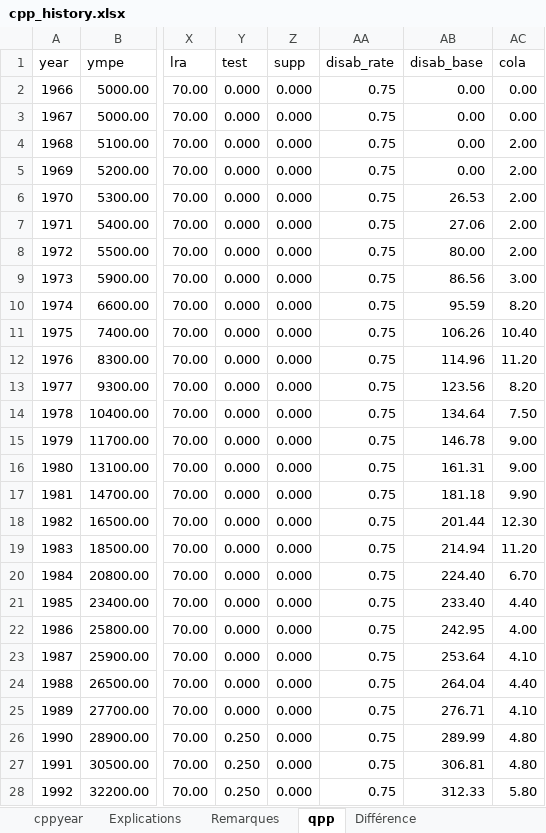
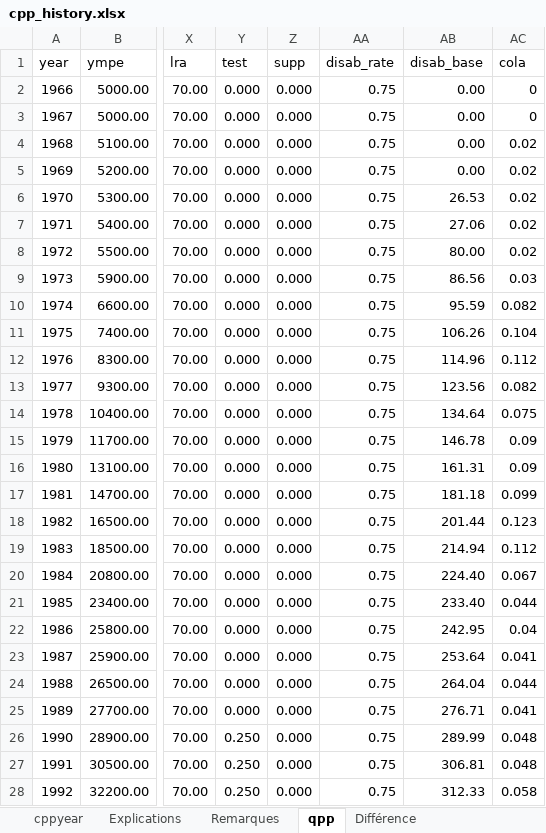
Before and after one commit to CREEi-models/cpp, an Excel workbook: params/cpp_history.xlsx, sheet qpp, drawn as a sheet; only a part is shown, gaps mark what is left out; values as stored, in another font and other column widths than the file's, no borders; the diff covers the shown part only; the diff names each change by its address in the sheet, - before the commit and + after, or states it on an @@ line.

Commit message:
Remplace word doc par pdf
Ajustement des COLA en décimales et remplace document-source en word par pdf.

```diff
--- a/params/cpp_history.xlsx (sheet qpp)
+++ b/params/cpp_history.xlsx (sheet qpp)
-AC2:AC3 (cola): 0.00
+AC2:AC3 (cola): 0
-AC4:AC8 (cola): 2.00
+AC4:AC8 (cola): 0.02
-AC9 (cola): 3.00
+AC9 (cola): 0.03
-AC10 (cola): 8.20
+AC10 (cola): 0.082
-AC11 (cola): 10.40
+AC11 (cola): 0.104
-AC12 (cola): 11.20
+AC12 (cola): 0.112
-AC13 (cola): 8.20
+AC13 (cola): 0.082
-AC14 (cola): 7.50
+AC14 (cola): 0.075
-AC15:AC16 (cola): 9.00
+AC15:AC16 (cola): 0.09
-AC17 (cola): 9.90
+AC17 (cola): 0.099
-AC18 (cola): 12.30
+AC18 (cola): 0.123
-AC19 (cola): 11.20
+AC19 (cola): 0.112
-AC20 (cola): 6.70
+AC20 (cola): 0.067
-AC21 (cola): 4.40
+AC21 (cola): 0.044
-AC22 (cola): 4.00
+AC22 (cola): 0.04
-AC23 (cola): 4.10
+AC23 (cola): 0.041
-AC24 (cola): 4.40
+AC24 (cola): 0.044
-AC25 (cola): 4.10
+AC25 (cola): 0.041
-AC26:AC27 (cola): 4.80
+AC26:AC27 (cola): 0.048
-AC28 (cola): 5.80
+AC28 (cola): 0.058
```
Also changed, not shown: 26 edited cells elsewhere in this sheet, sheet Différence, params/qpp_history.xlsx, 3 other files.
